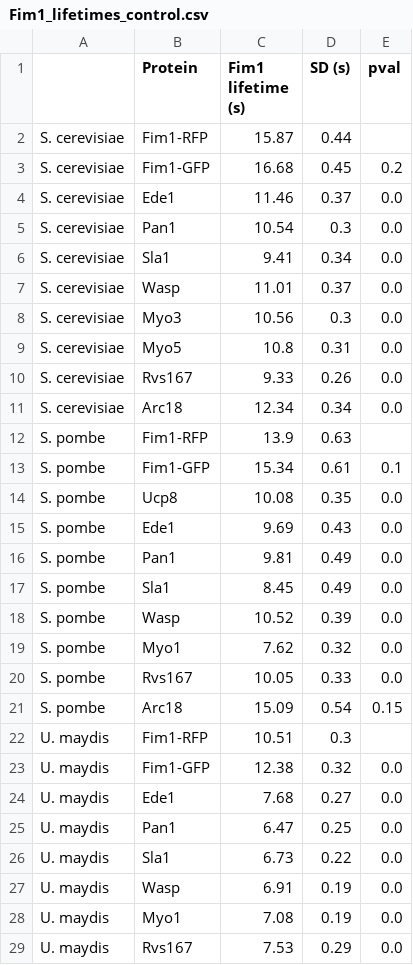
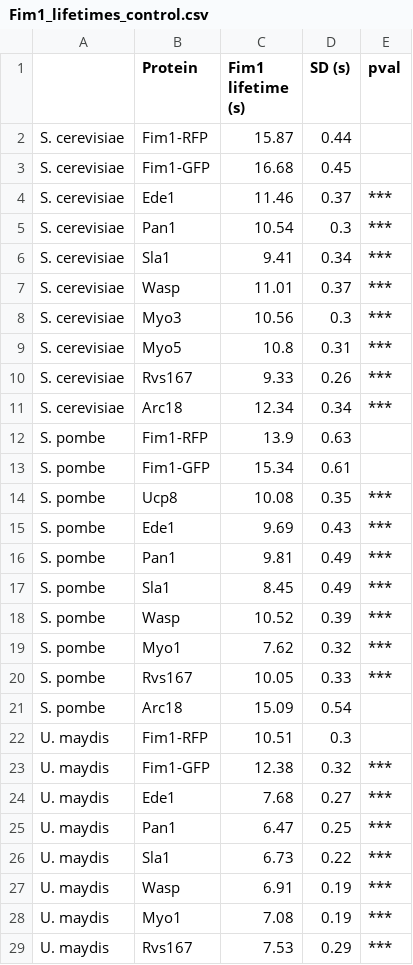
Before and after one commit to apicco/EvoCellBio, a CSV file: Protein_lifetimes/Fim1_lifetimes_control.csv, drawn as a sheet; only a part is shown; the diff covers the shown part only.

Commit message:
create barplot and substitute numeric pvals by stars

```diff
--- a/Protein_lifetimes/Fim1_lifetimes_control.csv
+++ b/Protein_lifetimes/Fim1_lifetimes_control.csv
@@ -2,28 +2,28 @@
 S. cerevisiae,Fim1-RFP,15.87,0.44,
-S. cerevisiae,Fim1-GFP,16.68,0.45,0.2
-S. cerevisiae,Ede1,11.46,0.37,0.0
-S. cerevisiae,Pan1,10.54,0.3,0.0
-S. cerevisiae,Sla1,9.41,0.34,0.0
-S. cerevisiae,Wasp,11.01,0.37,0.0
-S. cerevisiae,Myo3,10.56,0.3,0.0
-S. cerevisiae,Myo5,10.8,0.31,0.0
-S. cerevisiae,Rvs167,9.33,0.26,0.0
-S. cerevisiae,Arc18,12.34,0.34,0.0
+S. cerevisiae,Fim1-GFP,16.68,0.45,
+S. cerevisiae,Ede1,11.46,0.37,***
+S. cerevisiae,Pan1,10.54,0.3,***
+S. cerevisiae,Sla1,9.41,0.34,***
+S. cerevisiae,Wasp,11.01,0.37,***
+S. cerevisiae,Myo3,10.56,0.3,***
+S. cerevisiae,Myo5,10.8,0.31,***
+S. cerevisiae,Rvs167,9.33,0.26,***
+S. cerevisiae,Arc18,12.34,0.34,***
 S. pombe,Fim1-RFP,13.9,0.63,
-S. pombe,Fim1-GFP,15.34,0.61,0.1
-S. pombe,Ucp8,10.08,0.35,0.0
-S. pombe,Ede1,9.69,0.43,0.0
-S. pombe,Pan1,9.81,0.49,0.0
-S. pombe,Sla1,8.45,0.49,0.0
-S. pombe,Wasp,10.52,0.39,0.0
-S. pombe,Myo1,7.62,0.32,0.0
-S. pombe,Rvs167,10.05,0.33,0.0
-S. pombe,Arc18,15.09,0.54,0.15
+S. pombe,Fim1-GFP,15.34,0.61,
+S. pombe,Ucp8,10.08,0.35,***
+S. pombe,Ede1,9.69,0.43,***
+S. pombe,Pan1,9.81,0.49,***
+S. pombe,Sla1,8.45,0.49,***
+S. pombe,Wasp,10.52,0.39,***
+S. pombe,Myo1,7.62,0.32,***
+S. pombe,Rvs167,10.05,0.33,***
+S. pombe,Arc18,15.09,0.54,
 U. maydis,Fim1-RFP,10.51,0.3,
-U. maydis,Fim1-GFP,12.38,0.32,0.0
-U. maydis,Ede1,7.68,0.27,0.0
-U. maydis,Pan1,6.47,0.25,0.0
-U. maydis,Sla1,6.73,0.22,0.0
-U. maydis,Wasp,6.91,0.19,0.0
-U. maydis,Myo1,7.08,0.19,0.0
-U. maydis,Rvs167,7.53,0.29,0.0
+U. maydis,Fim1-GFP,12.38,0.32,***
+U. maydis,Ede1,7.68,0.27,***
+U. maydis,Pan1,6.47,0.25,***
+U. maydis,Sla1,6.73,0.22,***
+U. maydis,Wasp,6.91,0.19,***
+U. maydis,Myo1,7.08,0.19,***
+U. maydis,Rvs167,7.53,0.29,***
```
Also changed, not shown: 1 edited cell elsewhere in this file, 1 other file.
